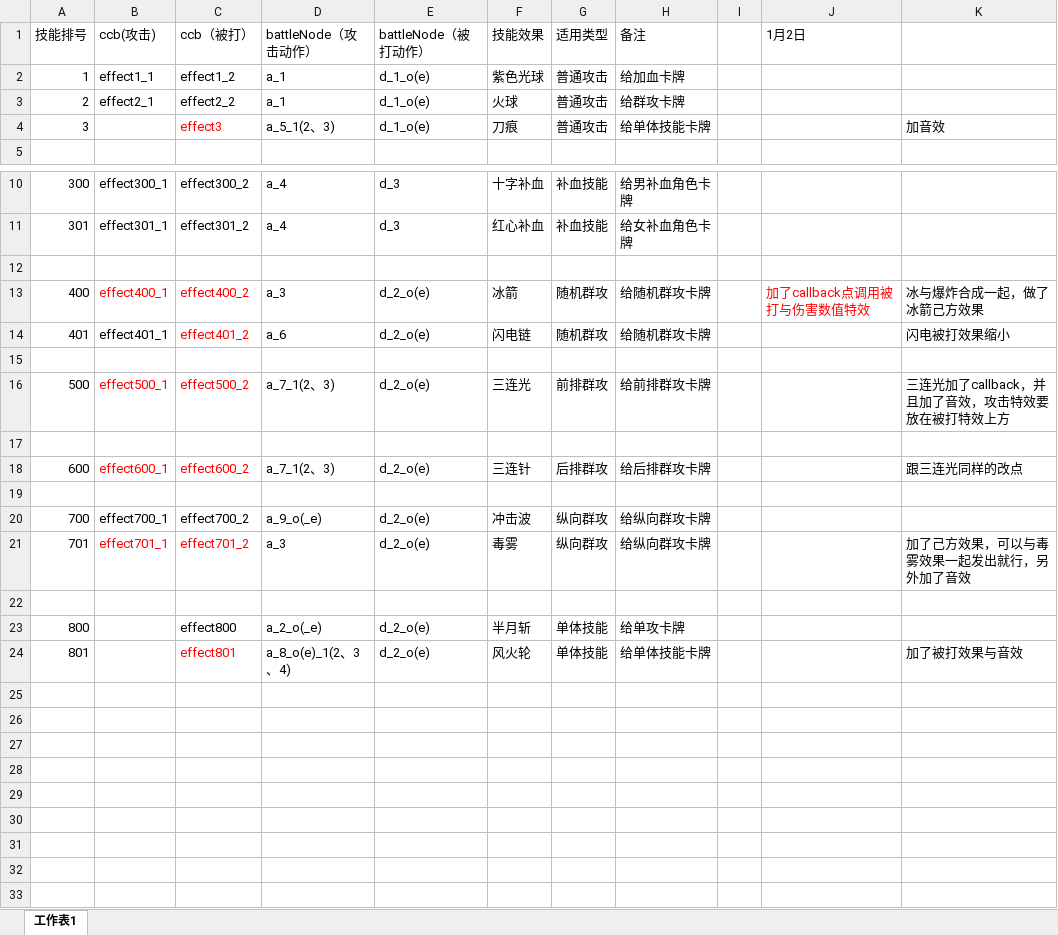
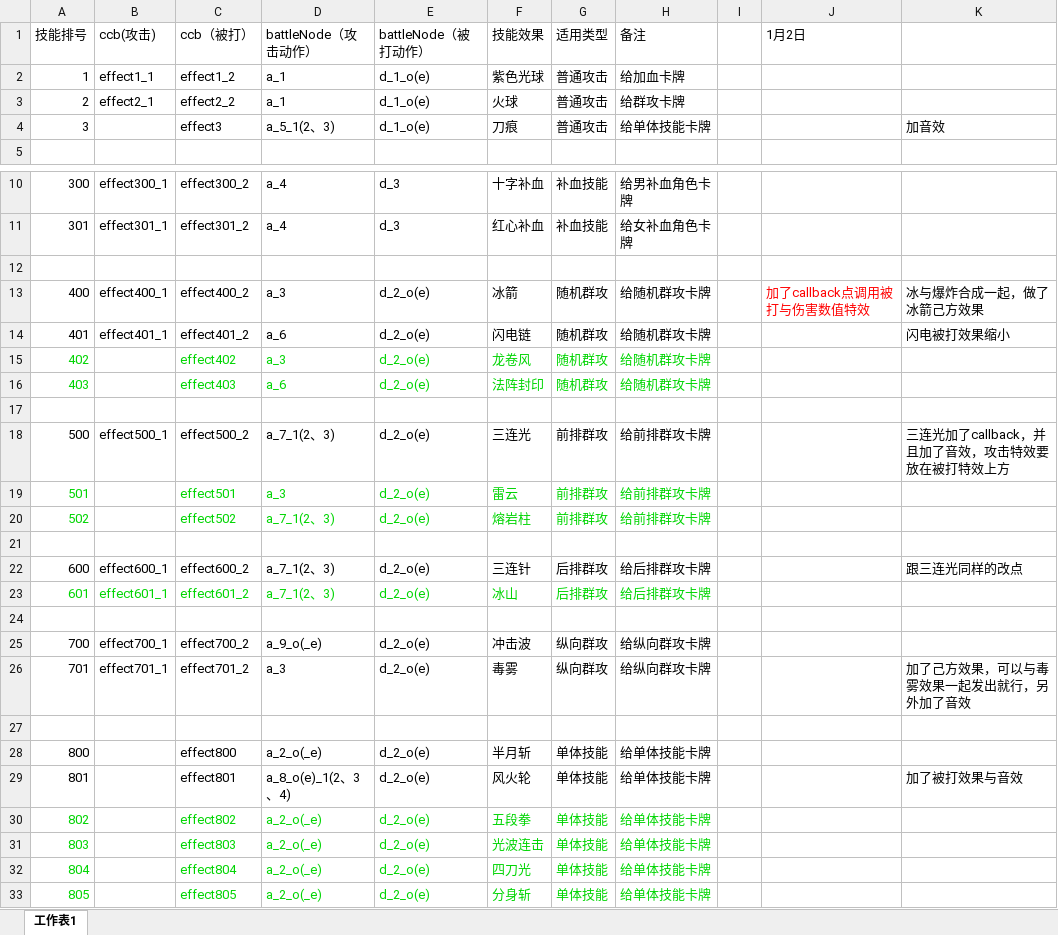
Before and after one commit to leasuregame/magpie, an Excel workbook: client/doc/战斗技能配置.xlsx, sheet 工作表1, drawn as a sheet; only a part is shown, gaps mark what is left out; values as stored, in another font and other column widths than the file's, no borders; addresses are those after the commit; the diff names each change by its address in the sheet, - before the commit and + after, or states it on an @@ line.

```diff
--- a/client/doc/战斗技能配置.xlsx (sheet 工作表1)
+++ b/client/doc/战斗技能配置.xlsx (sheet 工作表1)
-C4 text colour: #FF0000
+C4 text colour: black
-B13:C13 text colour: #FF0000
+B13:C13 text colour: black
-C14 text colour: #FF0000
+C14 text colour: black
+row 15: 402 |  | effect402 | a_3 | d_2_o(e) | 龙卷风 | 随机群攻 | 给随机群攻卡牌
+row 16: 403 |  | effect403 | a_6 | d_2_o(e) | 法阵封印 | 随机群攻 | 给随机群攻卡牌
-B18:C18 text colour: #FF0000
+B18:C18 text colour: black
+row 19: 501 |  | effect501 | a_3 | d_2_o(e) | 雷云 | 前排群攻 | 给前排群攻卡牌
+row 20: 502 |  | effect502 | a_7_1(2、3) | d_2_o(e) | 熔岩柱 | 前排群攻 | 给前排群攻卡牌
-B22:C22 text colour: #FF0000
+B22:C22 text colour: black
+row 23: 601 | effect601_1 | effect601_2 | a_7_1(2、3) | d_2_o(e) | 冰山 | 后排群攻 | 给后排群攻卡牌
-B26:C26 text colour: #FF0000
+B26:C26 text colour: black
-H28 (备注): 给单攻卡牌
+H28 (备注): 给单体技能卡牌
-C29 text colour: #FF0000
+C29 text colour: black
+row 30: 802 |  | effect802 | a_2_o(_e) | d_2_o(e) | 五段拳 | 单体技能 | 给单体技能卡牌
+row 31: 803 |  | effect803 | a_2_o(_e) | d_2_o(e) | 光波连击 | 单体技能 | 给单体技能卡牌
+row 32: 804 |  | effect804 | a_2_o(_e) | d_2_o(e) | 四刀光 | 单体技能 | 给单体技能卡牌
+row 33: 805 |  | effect805 | a_2_o(_e) | d_2_o(e) | 分身斩 | 单体技能 | 给单体技能卡牌
```
Also changed, not shown: 41 other files.
